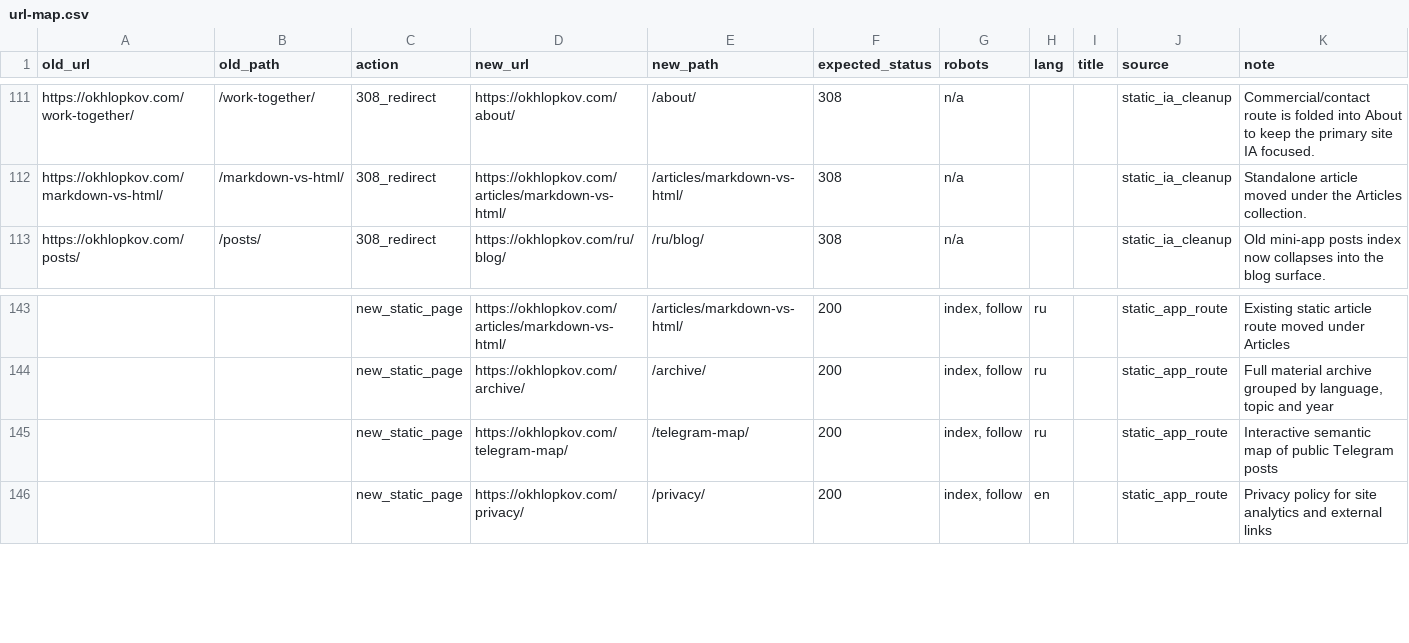
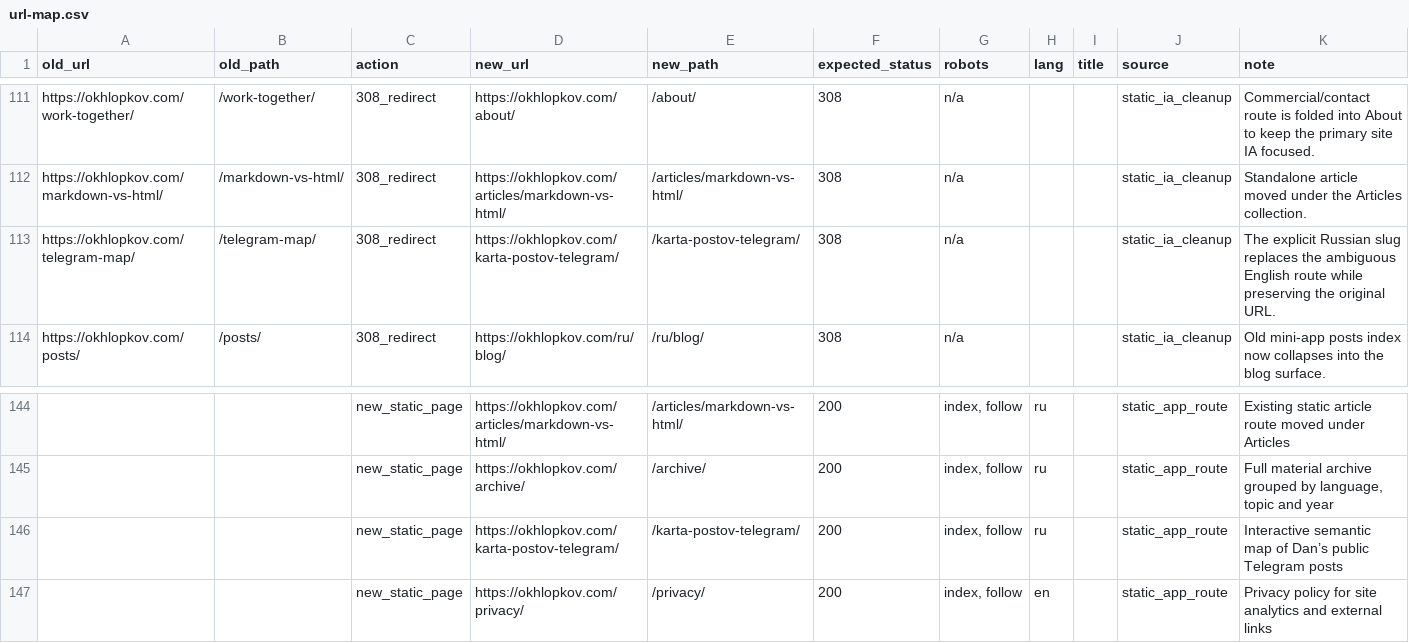
Before and after one commit to ohld/ohld.github.io, a CSV file: migration/url-map.csv, drawn as a sheet; only a part is shown, gaps mark what is left out.

Commit message:
feat: publish Telegram posts map in blog

```diff
--- a/migration/url-map.csv
+++ b/migration/url-map.csv
@@ -112,2 +112,3 @@
 "https://okhlopkov.com/markdown-vs-html/","/markdown-vs-html/","308_redirect","https://okhlopkov.com/articles/markdown-vs-html/","/articles/markdown-vs-html/","308","n/a","","","static_ia_cleanup","Standalone article moved under the Articles collection."
+"https://okhlopkov.com/telegram-map/","/telegram-map/","308_redirect","https://okhlopkov.com/karta-postov-telegram/","/karta-postov-telegram/","308","n/a","","","static_ia_cleanup","The explicit Russian slug replaces the ambiguous English route while preserving the original URL."
 "https://okhlopkov.com/posts/","/posts/","308_redirect","https://okhlopkov.com/ru/blog/","/ru/blog/","308","n/a","","","static_ia_cleanup","Old mini-app posts index now collapses into the blog surface."
@@ -144,3 +145,3 @@
 "","","new_static_page","https://okhlopkov.com/archive/","/archive/","200","index, follow","ru","","static_app_route","Full material archive grouped by language, topic and year"
-"","","new_static_page","https://okhlopkov.com/telegram-map/","/telegram-map/","200","index, follow","ru","","static_app_route","Interactive semantic map of public Telegram posts"
+"","","new_static_page","https://okhlopkov.com/karta-postov-telegram/","/karta-postov-telegram/","200","index, follow","ru","","static_app_route","Interactive semantic map of Dan’s public Telegram posts"
 "","","new_static_page","https://okhlopkov.com/privacy/","/privacy/","200","index, follow","en","","static_app_route","Privacy policy for site analytics and external links"
```
Also changed, not shown: 14 other files.
